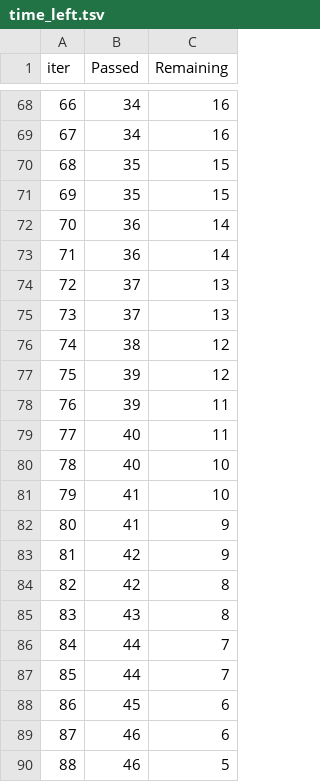
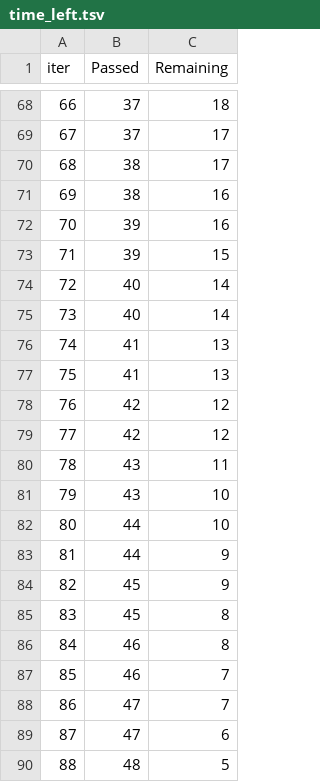
Before and after one commit to mohammad-auf/mlops, a TSV file: catboost_info/time_left.tsv, drawn as a sheet; only a part is shown, gaps mark what is left out; the diff covers the shown part only.

```diff
--- a/catboost_info/time_left.tsv
+++ b/catboost_info/time_left.tsv
@@ -68,23 +68,23 @@ iter	Passed	Remaining
-66	34	16
-67	34	16
-68	35	15
-69	35	15
-70	36	14
-71	36	14
-72	37	13
-73	37	13
-74	38	12
-75	39	12
-76	39	11
-77	40	11
-78	40	10
-79	41	10
-80	41	9
-81	42	9
-82	42	8
-83	43	8
-84	44	7
-85	44	7
-86	45	6
-87	46	6
-88	46	5
+66	37	18
+67	37	17
+68	38	17
+69	38	16
+70	39	16
+71	39	15
+72	40	14
+73	40	14
+74	41	13
+75	41	13
+76	42	12
+77	42	12
+78	43	11
+79	43	10
+80	44	10
+81	44	9
+82	45	9
+83	45	8
+84	46	8
+85	46	7
+86	47	7
+87	47	6
+88	48	5
```
Also changed, not shown: 120 edited cells elsewhere in this file, 8 other files.
